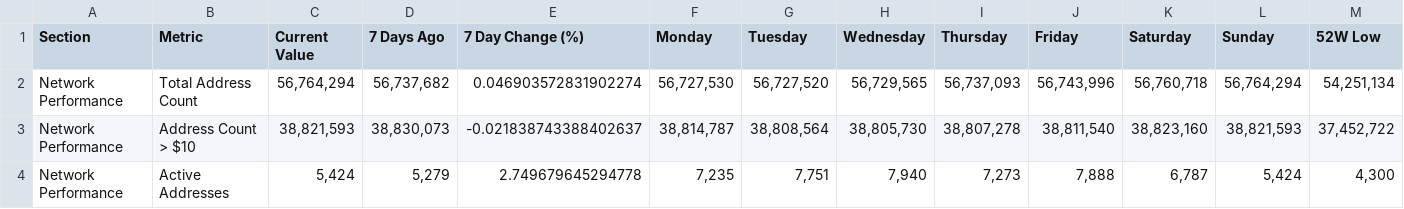
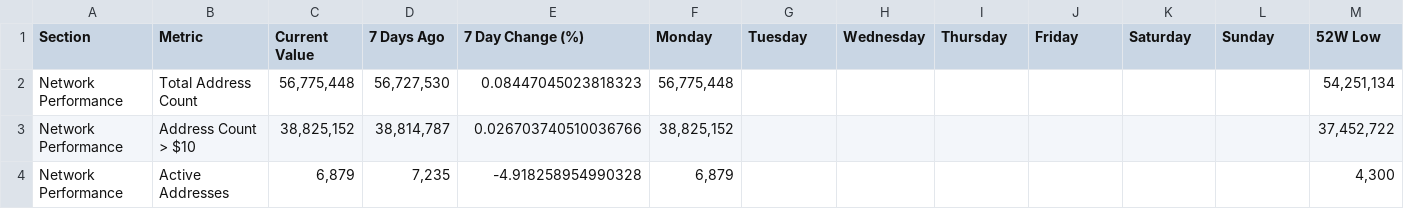
Before and after one commit to SecretSatoshis/Bitcoin-Report-Library, a CSV file: csv/fundamentals_table.csv, drawn as a sheet; only a part is shown; the diff covers the shown part only; the diff names each change by its address in the sheet, - before the commit and + after, or states it on an @@ line.

```diff
--- a/csv/fundamentals_table.csv
+++ b/csv/fundamentals_table.csv
-C2 (Current Value): 56,764,294
+C2 (Current Value): 56,775,448
-D2 (7 Days Ago): 56,737,682
+D2 (7 Days Ago): 56,727,530
-E2 (7 Day Change (%)): 0.046903572831902274
+E2 (7 Day Change (%)): 0.08447045023818323
-F2 (Monday): 56,727,530
+F2 (Monday): 56,775,448
-G2 (Tuesday): 56,727,520
+G2 (Tuesday): (empty)
-H2 (Wednesday): 56,729,565
+H2 (Wednesday): (empty)
-I2 (Thursday): 56,737,093
+I2 (Thursday): (empty)
-J2 (Friday): 56,743,996
+J2 (Friday): (empty)
-K2 (Saturday): 56,760,718
+K2 (Saturday): (empty)
-L2 (Sunday): 56,764,294
+L2 (Sunday): (empty)
-C3 (Current Value): 38,821,593
+C3 (Current Value): 38,825,152
-D3 (7 Days Ago): 38,830,073
+D3 (7 Days Ago): 38,814,787
-E3 (7 Day Change (%)): -0.021838743388402637
+E3 (7 Day Change (%)): 0.026703740510036766
-F3 (Monday): 38,814,787
+F3 (Monday): 38,825,152
-G3 (Tuesday): 38,808,564
+G3 (Tuesday): (empty)
-H3 (Wednesday): 38,805,730
+H3 (Wednesday): (empty)
-I3 (Thursday): 38,807,278
+I3 (Thursday): (empty)
-J3 (Friday): 38,811,540
+J3 (Friday): (empty)
-K3 (Saturday): 38,823,160
+K3 (Saturday): (empty)
-L3 (Sunday): 38,821,593
+L3 (Sunday): (empty)
-C4 (Current Value): 5,424
+C4 (Current Value): 6,879
-D4 (7 Days Ago): 5,279
+D4 (7 Days Ago): 7,235
-E4 (7 Day Change (%)): 2.749679645294778
+E4 (7 Day Change (%)): -4.918258954990328
-F4 (Monday): 7,235
+F4 (Monday): 6,879
-G4 (Tuesday): 7,751
+G4 (Tuesday): (empty)
-H4 (Wednesday): 7,940
+H4 (Wednesday): (empty)
-I4 (Thursday): 7,273
+I4 (Thursday): (empty)
-J4 (Friday): 7,888
+J4 (Friday): (empty)
-K4 (Saturday): 6,787
+K4 (Saturday): (empty)
-L4 (Sunday): 5,424
+L4 (Sunday): (empty)
```
Also changed, not shown: 167 edited cells elsewhere in this file, csv/bitcoin_dominance_history.csv, csv/cycle_low_data.csv, 25 other files.
